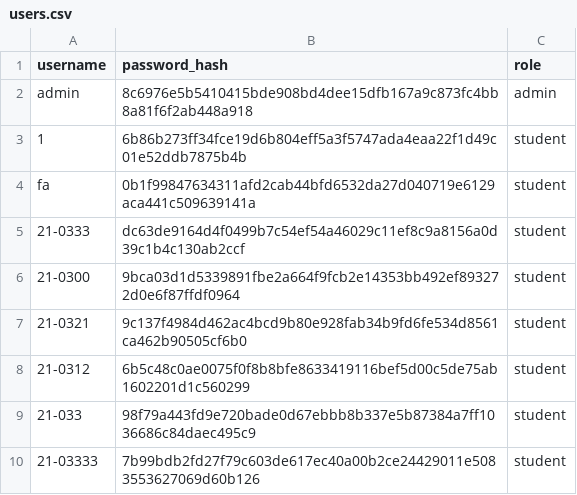
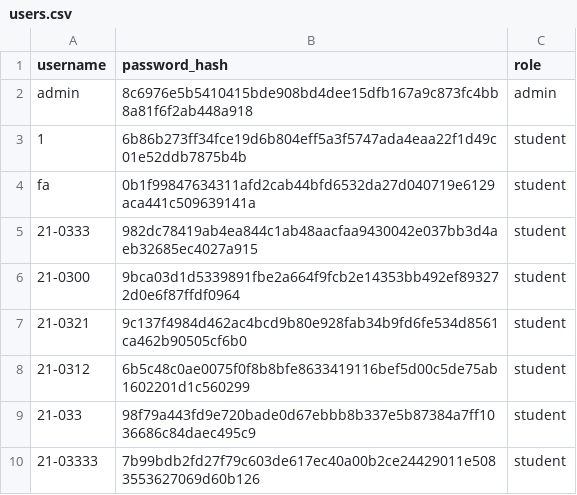
Before and after one commit to BernabeMari/rankwise_elec5, a CSV file: instance/users.csv, drawn as a sheet.

```diff
--- a/instance/users.csv
+++ b/instance/users.csv
@@ -4,3 +4,3 @@ admin,8c6976e5b5410415bde908bd4dee15dfb167a9c873fc4bb8a81f6f2ab448a918,admin
 fa,0b1f99847634311afd2cab44bfd6532da27d040719e6129aca441c509639141a,student
-21-0333,dc63de9164d4f0499b7c54ef54a46029c11ef8c9a8156a0d39c1b4c130ab2ccf,student
+21-0333,982dc78419ab4ea844c1ab48aacfaa9430042e037bb3d4aeb32685ec4027a915,student
 21-0300,9bca03d1d5339891fbe2a664f9fcb2e14353bb492ef893272d0e6f87ffdf0964,student
```
Also changed, not shown: 2 other files.
